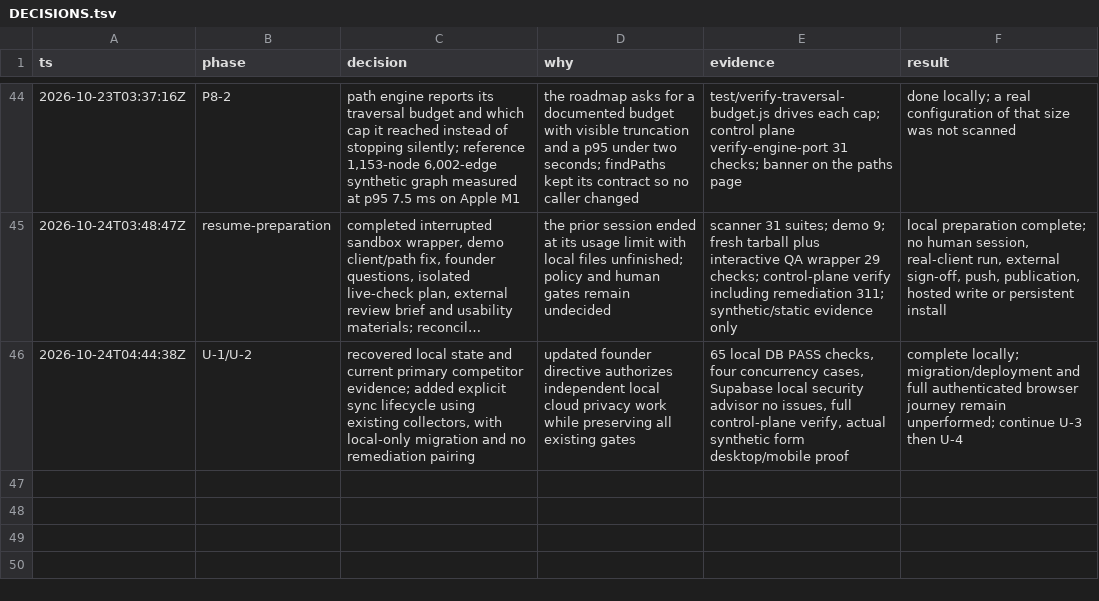
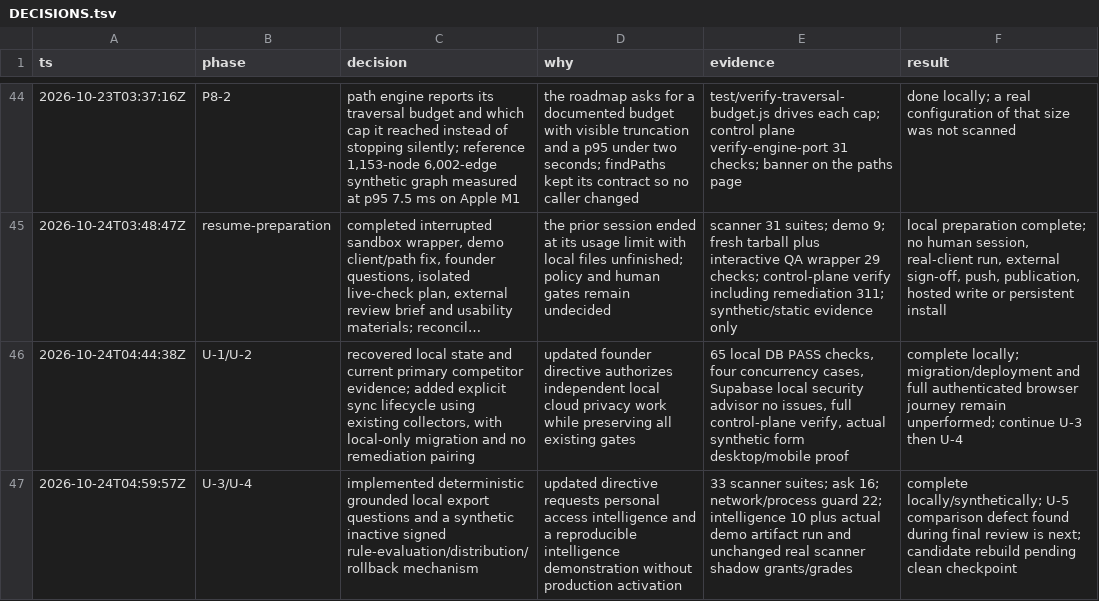
Before and after one commit to Memanzur/boppi-scan, a TSV file: docs/milestone1/DECISIONS.tsv, drawn as a sheet; only a part is shown, gaps mark what is left out; long unchanged cells end in …; the diff names each change by its address in the sheet, - before the commit and + after, or states it on an @@ line.

Commit message:
Add grounded local access questions and an inactive signed intelligence demonstration

```diff
--- a/docs/milestone1/DECISIONS.tsv
+++ b/docs/milestone1/DECISIONS.tsv
+row 47: 2026-10-24T04:59:57Z | U-3/U-4 | implemented deterministic grounded local export questions and a synthetic inactive signed rule-evaluation/distribution/rollback mechanism | updated directive requests personal access intelligence and a reproducible intelligence demonstration without production activation | 33 scanner suites; ask 16; network/process guard 22; intelligence 10 plus actual demo artifact run and unchanged real scanner shadow grants/grades | complete locally/synthetically; U-5 comparison defect found during final review is next; candidate rebuild pending clean checkpoint
```
Also changed, not shown: 17 other files.
